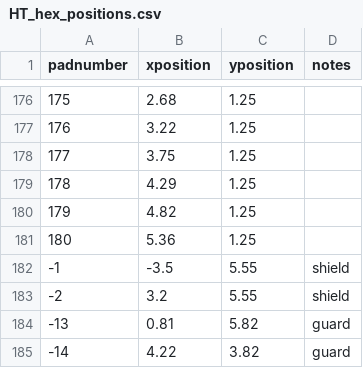
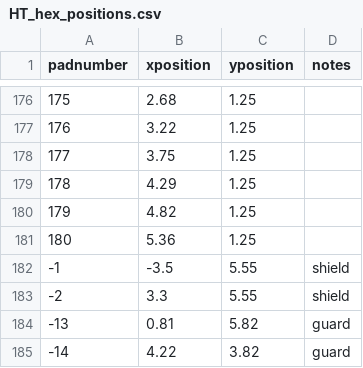
Before and after one commit to cmu-hgc-mac/wirebonder_gui, a CSV file: geometries/HT_hex_positions.csv, drawn as a sheet; only a part is shown, gaps mark what is left out.

Commit message:
Update HT_hex_positions.csv

```diff
--- a/geometries/HT_hex_positions.csv
+++ b/geometries/HT_hex_positions.csv
@@ -182,3 +182,3 @@ padnumber,xposition,yposition,notes
 -1,-3.5,5.55,shield
--2,3.2,5.55,shield
+-2,3.3,5.55,shield
 -13,0.81,5.82,guard
```
